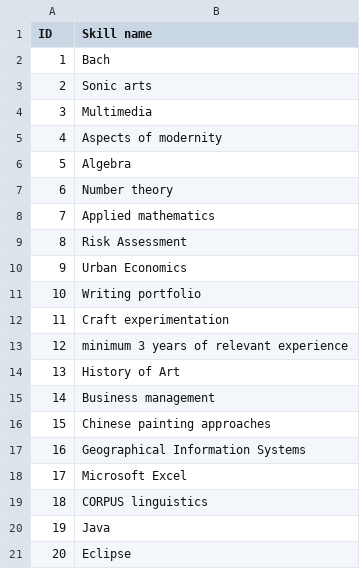
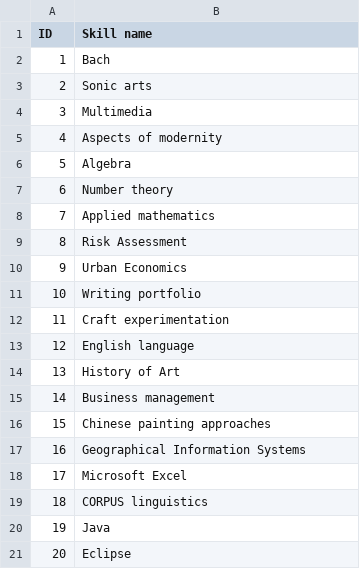
Before and after one commit to DreamProjectSE/PTTApplication, a CSV file: src/assets/Skills.csv, drawn as a sheet.

```diff
--- a/src/assets/Skills.csv
+++ b/src/assets/Skills.csv
@@ -12,3 +12,3 @@ ID,Skill name
 11,Craft experimentation
-12,minimum 3 years of relevant experience
+12,English language
 13,History of Art
```
Also changed, not shown: src/assets/Teacher.csv, src/assets/Trainings.csv, 2 other files.
